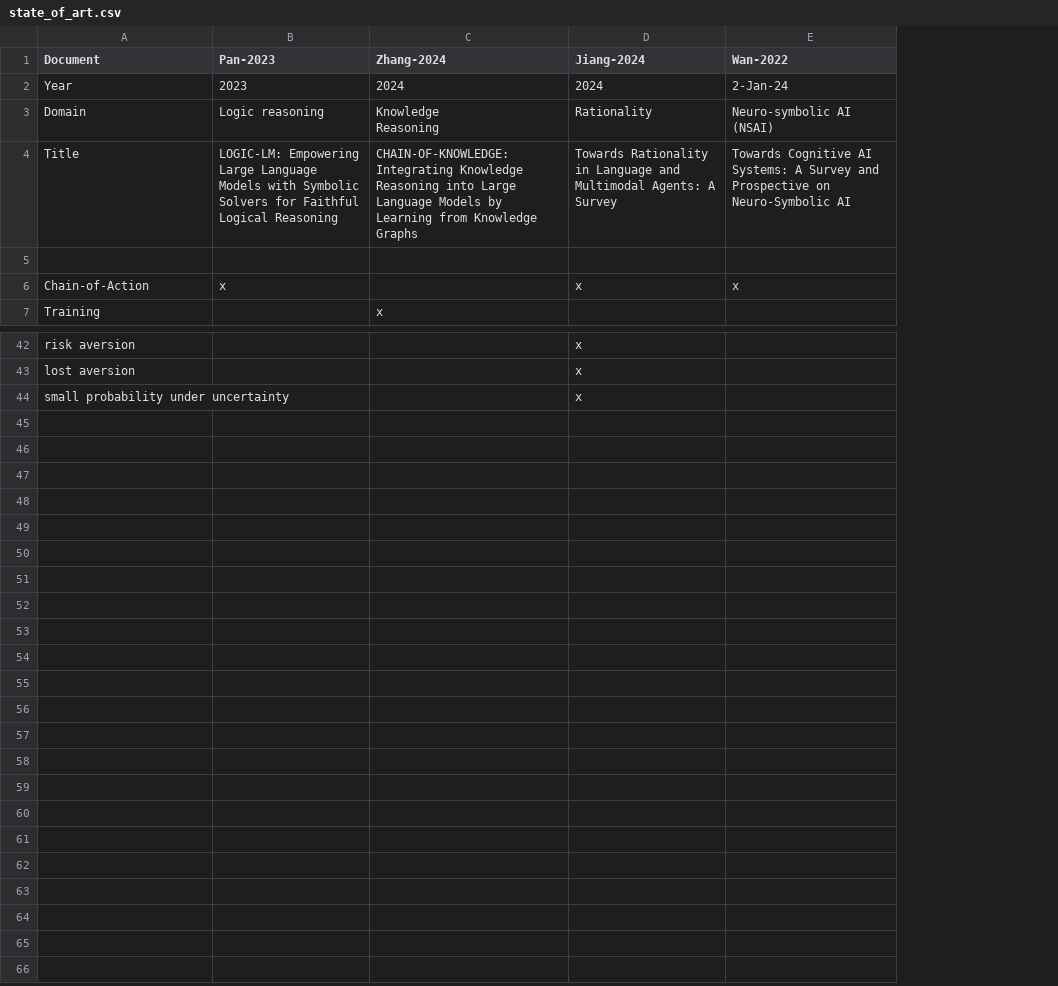
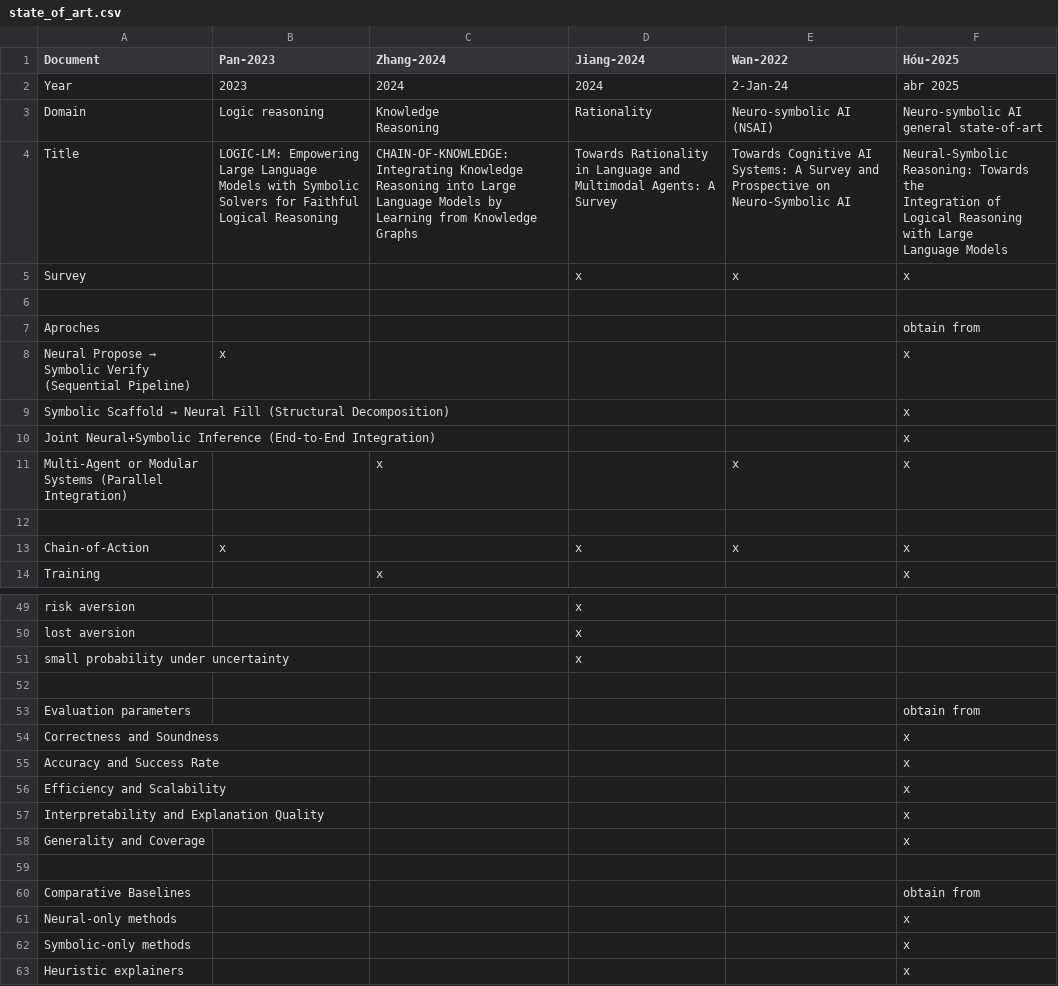
Before and after one commit to AriadnaVelazquez744/Tesis, a CSV file: State_of_art/state_of_art.csv, drawn as a sheet; only a part is shown, gaps mark what is left out; ↵ is a line break in a cell; the diff covers the shown part only; the diff names each change by its address in the sheet, - before the commit and + after, or states it on an @@ line.

Commit message:
state of the art update. survey about neuro-symbolic AI with a solid base to build from

```diff
--- a/State_of_art/state_of_art.csv
+++ b/State_of_art/state_of_art.csv
+column F (Hóu-2025), rows 2-4: abr 2025 | Neuro-symbolic AI general state-of-art | Neural-Symbolic Reasoning: Towards the ↵ Integration of Logical Reasoning with Large ↵ Language Models; rows 13-14: x | x
+row 5: Survey |  |  | x | x | x
+row 6: (empty)
+row 7: Aproches |  |  |  |  | obtain from
+row 8: Neural Propose → Symbolic Verify (Sequential Pipeline) | x |  |  |  | x
+row 9: Symbolic Scaffold → Neural Fill (Structural Decomposition) |  |  |  |  | x
+row 10: Joint Neural+Symbolic Inference (End-to-End Integration) |  |  |  |  | x
+row 11: Multi-Agent or Modular Systems (Parallel Integration) |  | x |  | x | x
+row 52: (empty)
+row 53: Evaluation parameters |  |  |  |  | obtain from
+row 54: Correctness and Soundness |  |  |  |  | x
+row 55: Accuracy and Success Rate |  |  |  |  | x
+row 56: Efficiency and Scalability |  |  |  |  | x
+row 57: Interpretability and Explanation Quality |  |  |  |  | x
+row 58: Generality and Coverage |  |  |  |  | x
+row 59: (empty)
+row 60: Comparative Baselines |  |  |  |  | obtain from
+row 61: Neural-only methods |  |  |  |  | x
+row 62: Symbolic-only methods |  |  |  |  | x
+row 63: Heuristic explainers |  |  |  |  | x
```
Also changed, not shown: 1 added row and 1 removed row elsewhere in this file, 1 other file.
